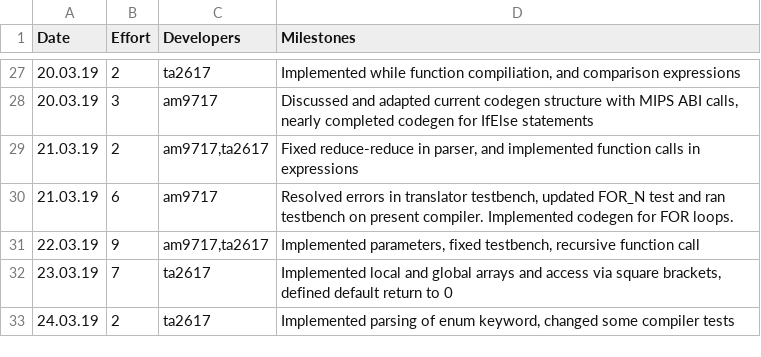
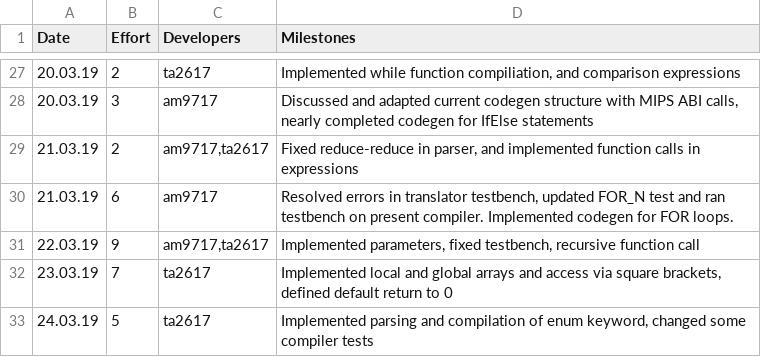
Before and after one commit to tharuraht/C-Compiler-, a CSV file: management/effort-log.csv, drawn as a sheet; only a part is shown, gaps mark what is left out.

Commit message:
Global enum

```diff
--- a/management/effort-log.csv
+++ b/management/effort-log.csv
@@ -32,2 +32,2 @@ Date,Effort,Developers,Milestones
 23.03.19,7,ta2617,"Implemented local and global arrays and access via square brackets, defined default return to 0"
-24.03.19,2,ta2617,"Implemented parsing of enum keyword, changed some compiler tests"
+24.03.19,5,ta2617,"Implemented parsing and compilation of enum keyword, changed some compiler tests"
```
Also changed, not shown: 4 other files.
